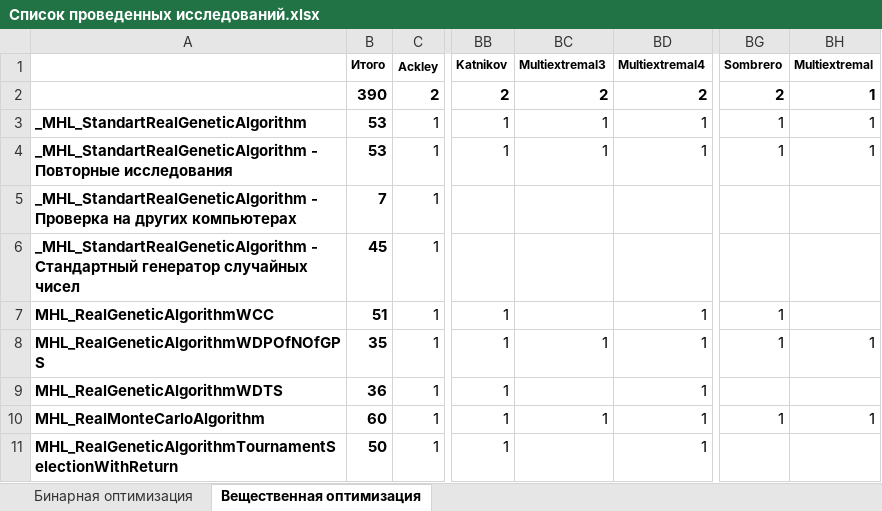
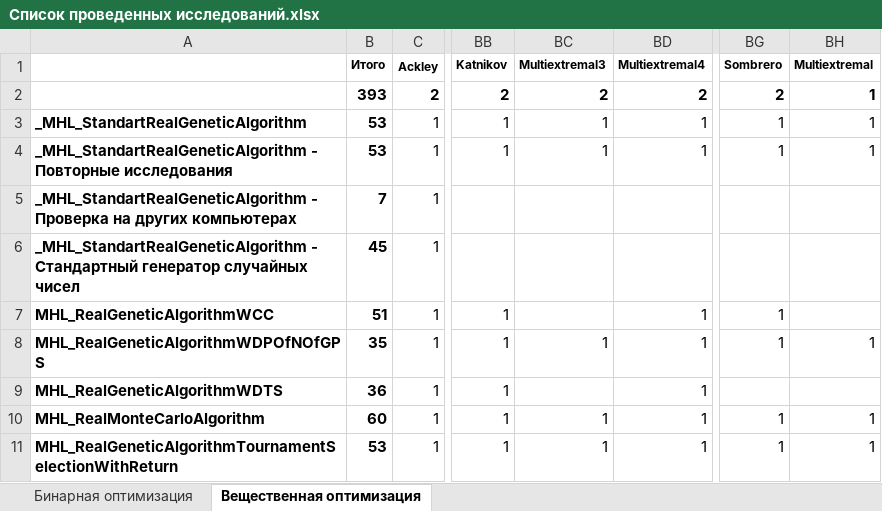
Before and after one commit to Harrix/Harrix-DataOfOptimizationTesting, an Excel workbook: Список проведенных исследований.xlsx, sheet Вещественная оптимизация, drawn as a sheet; only a part is shown, gaps mark what is left out; values as stored, in another font and other column widths than the file's, no borders; conditional formats not drawn; the diff names each change by its address in the sheet, - before the commit and + after, or states it on an @@ line.

```diff
--- a/Список проведенных исследований.xlsx (sheet Вещественная оптимизация)
+++ b/Список проведенных исследований.xlsx (sheet Вещественная оптимизация)
-B2: 390
+B2: 393
-B11: 50
+B11: 53
-BC11: (empty)
+BC11: 1
-BG11: (empty)
+BG11: 1
-BH11: (empty)
+BH11: 1
```
Also changed, not shown: 4 other files.
